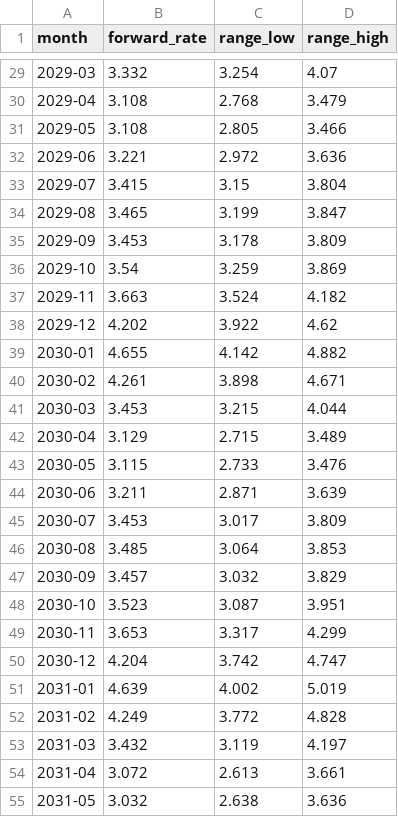
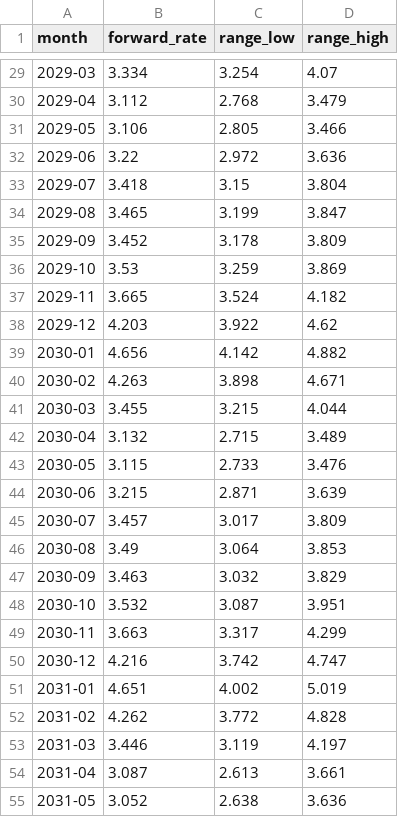
Before and after one commit to arthur-m3/gas-chart, a CSV file: outputs/curve.csv, drawn as a sheet; only a part is shown, gaps mark what is left out; the diff covers the shown part only.

```diff
--- a/outputs/curve.csv
+++ b/outputs/curve.csv
@@ -29,27 +29,27 @@ month,forward_rate,range_low,range_high
-2029-03,3.332,3.254,4.07
-2029-04,3.108,2.768,3.479
-2029-05,3.108,2.805,3.466
-2029-06,3.221,2.972,3.636
-2029-07,3.415,3.15,3.804
+2029-03,3.334,3.254,4.07
+2029-04,3.112,2.768,3.479
+2029-05,3.106,2.805,3.466
+2029-06,3.22,2.972,3.636
+2029-07,3.418,3.15,3.804
 2029-08,3.465,3.199,3.847
-2029-09,3.453,3.178,3.809
-2029-10,3.54,3.259,3.869
-2029-11,3.663,3.524,4.182
-2029-12,4.202,3.922,4.62
-2030-01,4.655,4.142,4.882
-2030-02,4.261,3.898,4.671
-2030-03,3.453,3.215,4.044
-2030-04,3.129,2.715,3.489
+2029-09,3.452,3.178,3.809
+2029-10,3.53,3.259,3.869
+2029-11,3.665,3.524,4.182
+2029-12,4.203,3.922,4.62
+2030-01,4.656,4.142,4.882
+2030-02,4.263,3.898,4.671
+2030-03,3.455,3.215,4.044
+2030-04,3.132,2.715,3.489
 2030-05,3.115,2.733,3.476
-2030-06,3.211,2.871,3.639
-2030-07,3.453,3.017,3.809
-2030-08,3.485,3.064,3.853
-2030-09,3.457,3.032,3.829
-2030-10,3.523,3.087,3.951
-2030-11,3.653,3.317,4.299
-2030-12,4.204,3.742,4.747
-2031-01,4.639,4.002,5.019
-2031-02,4.249,3.772,4.828
-2031-03,3.432,3.119,4.197
-2031-04,3.072,2.613,3.661
-2031-05,3.032,2.638,3.636
+2030-06,3.215,2.871,3.639
+2030-07,3.457,3.017,3.809
+2030-08,3.49,3.064,3.853
+2030-09,3.463,3.032,3.829
+2030-10,3.532,3.087,3.951
+2030-11,3.663,3.317,4.299
+2030-12,4.216,3.742,4.747
+2031-01,4.651,4.002,5.019
+2031-02,4.262,3.772,4.828
+2031-03,3.446,3.119,4.197
+2031-04,3.087,2.613,3.661
+2031-05,3.052,2.638,3.636
```
Also changed, not shown: 41 edited cells elsewhere in this file, 2 other files.
